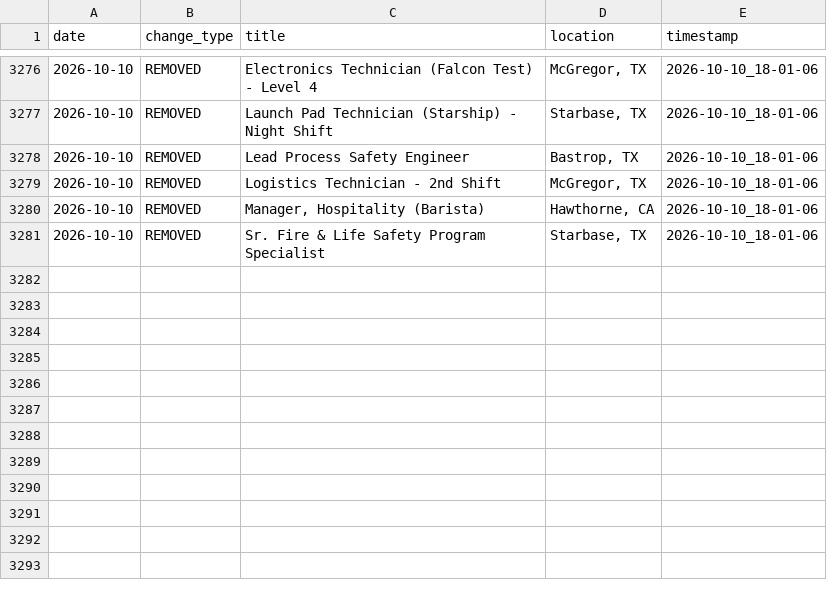
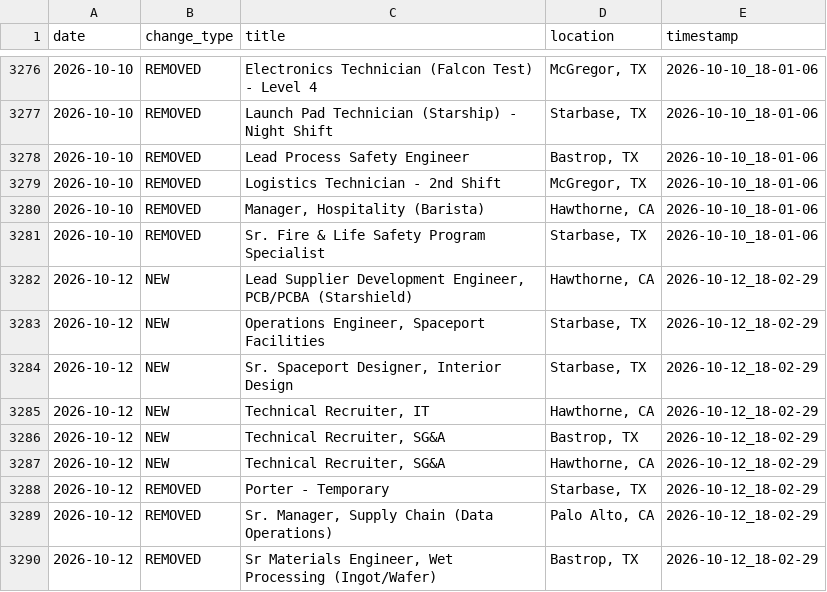
Before and after one commit to hailbagel/job-tracker-public, a CSV file: data/spacex/processed/job_changes.csv, drawn as a sheet; only a part is shown, gaps mark what is left out.

```diff
--- a/data/spacex/processed/job_changes.csv
+++ b/data/spacex/processed/job_changes.csv
@@ -3281 +3281,10 @@ date,change_type,title,location,timestamp
 2026-10-10,REMOVED,Sr. Fire & Life Safety Program Specialist,"Starbase, TX",2026-10-10_18-01-06
+2026-10-12,NEW,"Lead Supplier Development Engineer, PCB/PCBA (Starshield)","Hawthorne, CA",2026-10-12_18-02-29
+2026-10-12,NEW,"Operations Engineer, Spaceport Facilities","Starbase, TX",2026-10-12_18-02-29
+2026-10-12,NEW,"Sr. Spaceport Designer, Interior Design","Starbase, TX",2026-10-12_18-02-29
+2026-10-12,NEW,"Technical Recruiter, IT","Hawthorne, CA",2026-10-12_18-02-29
+2026-10-12,NEW,"Technical Recruiter, SG&A","Bastrop, TX",2026-10-12_18-02-29
+2026-10-12,NEW,"Technical Recruiter, SG&A","Hawthorne, CA",2026-10-12_18-02-29
+2026-10-12,REMOVED,Porter - Temporary,"Starbase, TX",2026-10-12_18-02-29
+2026-10-12,REMOVED,"Sr. Manager, Supply Chain (Data Operations)","Palo Alto, CA",2026-10-12_18-02-29
+2026-10-12,REMOVED,"Sr Materials Engineer, Wet Processing (Ingot/Wafer)","Bastrop, TX",2026-10-12_18-02-29
```
Also changed, not shown: data/hyimpulse/processed/job_details.csv, data/hyimpulse/processed/jobs_latest.csv, 34 other files.
